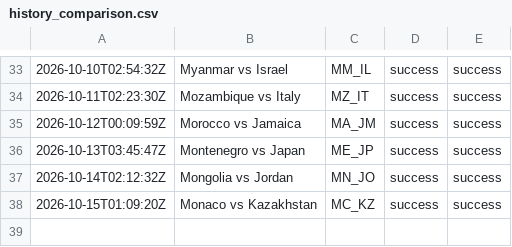
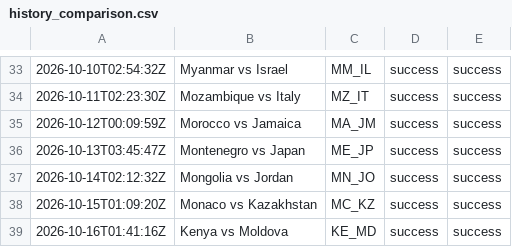
Before and after one commit to oceanfarm1992-design/Countries-Video-Flows, a CSV file: logs/history_comparison.csv, drawn as a sheet; only a part is shown, gaps mark what is left out.

```diff
--- a/logs/history_comparison.csv
+++ b/logs/history_comparison.csv
@@ -38 +38,2 @@
 2026-10-15T01:09:20Z,"Monaco vs Kazakhstan",MC_KZ,success,success
+2026-10-16T01:41:16Z,"Kenya vs Moldova",KE_MD,success,success
```
Also changed, not shown: 1 other file.
